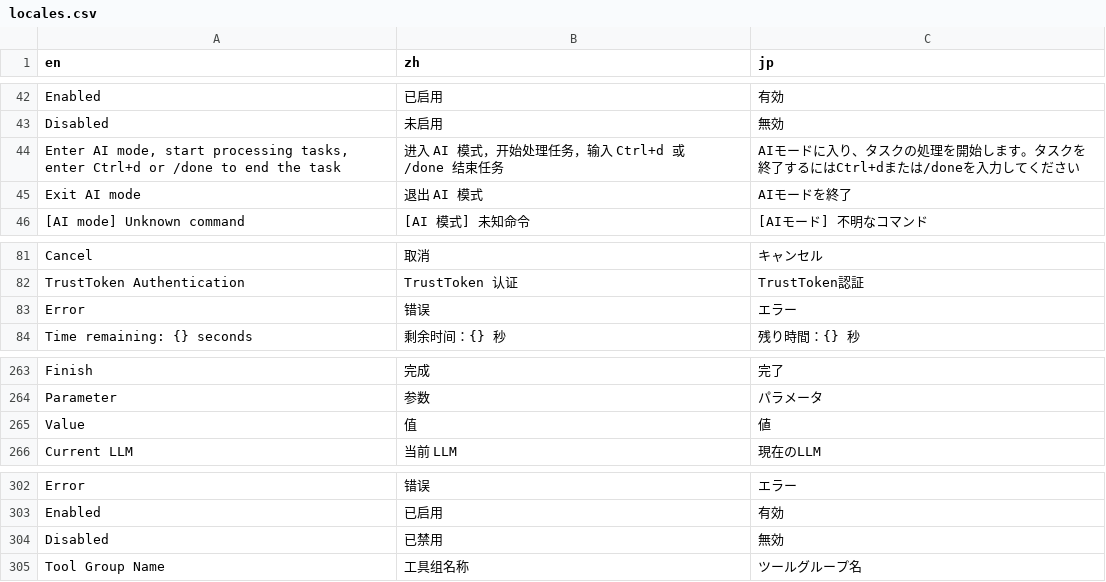
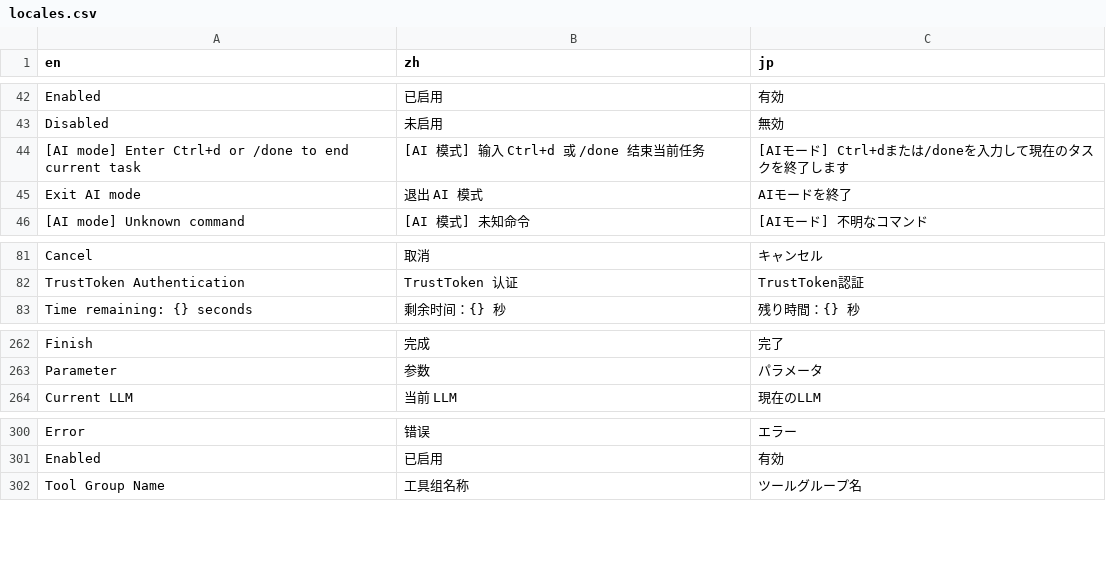
Before and after one commit to notsobad/aipyapp, a CSV file: aipyapp/res/locales.csv, drawn as a sheet; only a part is shown, gaps mark what is left out; removed rows and columns are numbered as before the commit, all else as after; the diff covers the shown part only; the diff names each change by its address in the sheet, - before the commit and + after, or states it on an @@ line.

```diff
--- a/aipyapp/res/locales.csv
+++ b/aipyapp/res/locales.csv
-row 44: Enter AI mode, start processing tasks, enter Ctrl+d or /done to end the task | 进入 AI 模式，开始处理任务，输入 Ctrl+d 或 /done 结束任务 | AIモードに入り、タスクの処理を開始します。タスクを終了するにはCtrl+dまたは/doneを入力してください
+row 44: [AI mode] Enter Ctrl+d or /done to end current task | [AI 模式] 输入 Ctrl+d 或 /done 结束当前任务 | [AIモード] Ctrl+dまたは/doneを入力して現在のタスクを終了します
-row 83: Error | 错误 | エラー
-row 265: Value | 值 | 値
-row 304: Disabled | 已禁用 | 無効
```
Also changed, not shown: 26 added rows elsewhere in this file, 24 other files.
